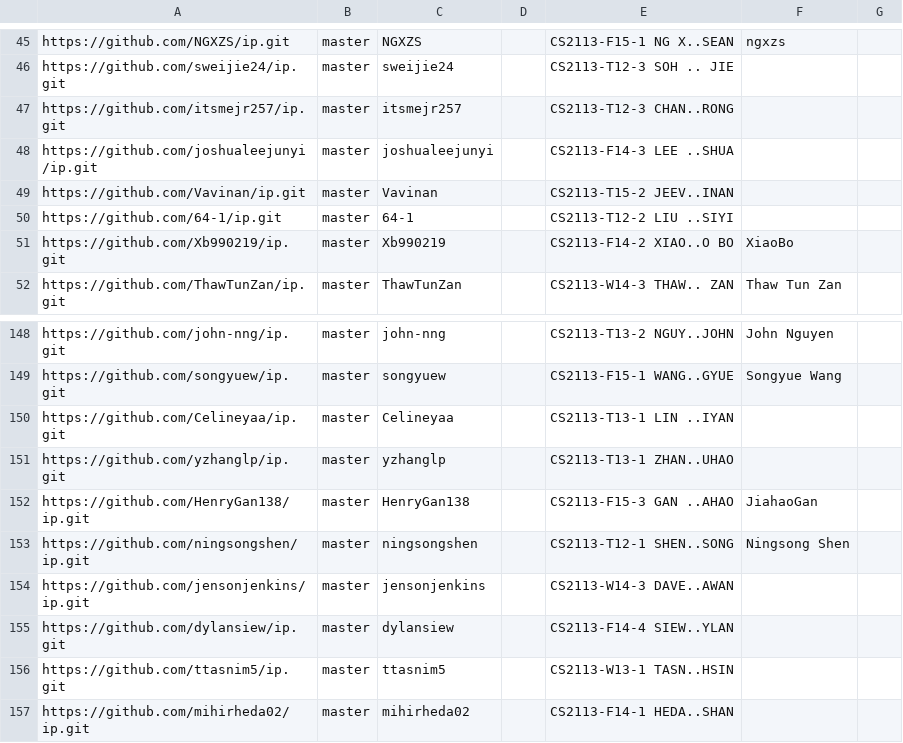
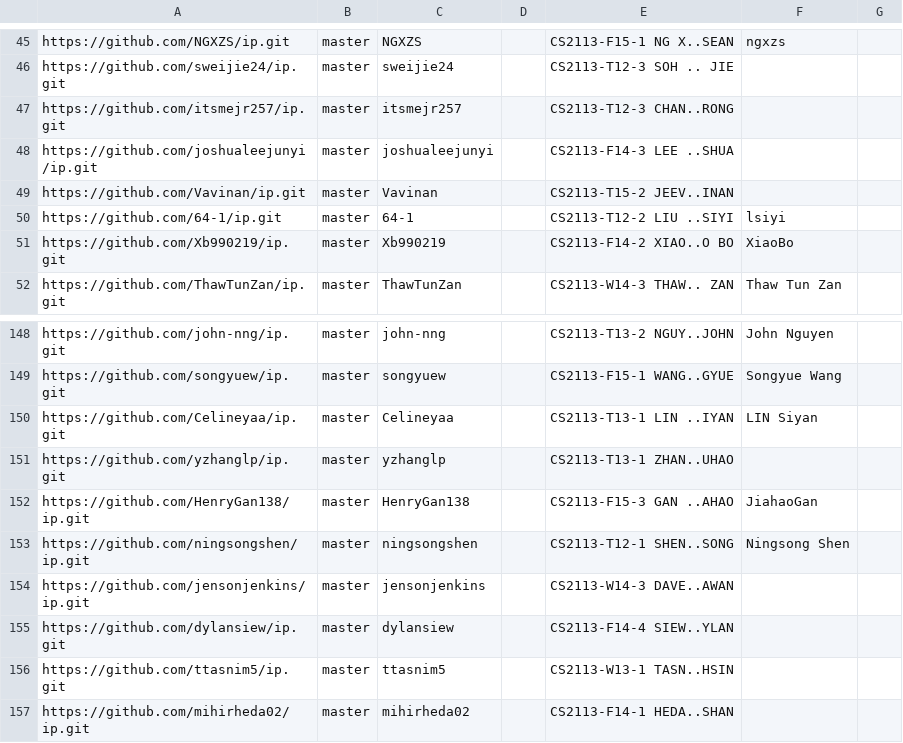
Before and after one commit to nus-cs2113-AY2324S2/ip-dashboard, a CSV file: configs/author-config.csv, drawn as a sheet; only a part is shown, gaps mark what is left out.

Commit message:
Update configs

```diff
--- a/configs/author-config.csv
+++ b/configs/author-config.csv
@@ -49,3 +49,3 @@ https://github.com/joshualeejunyi/ip.git,master,joshualeejunyi,,CS2113-F14-3 LEE
 https://github.com/Vavinan/ip.git,master,Vavinan,,CS2113-T15-2 JEEV..INAN,,
-https://github.com/64-1/ip.git,master,64-1,,CS2113-T12-2 LIU ..SIYI,,
+https://github.com/64-1/ip.git,master,64-1,,CS2113-T12-2 LIU ..SIYI,lsiyi,
 https://github.com/Xb990219/ip.git,master,Xb990219,,CS2113-F14-2 XIAO..O BO,XiaoBo,
@@ -149,3 +149,3 @@ https://github.com/john-nng/ip.git,master,john-nng,,CS2113-T13-2 NGUY..JOHN,John
 https://github.com/songyuew/ip.git,master,songyuew,,CS2113-F15-1 WANG..GYUE,Songyue Wang,
-https://github.com/Celineyaa/ip.git,master,Celineyaa,,CS2113-T13-1 LIN ..IYAN,,
+https://github.com/Celineyaa/ip.git,master,Celineyaa,,CS2113-T13-1 LIN ..IYAN,LIN Siyan,
 https://github.com/yzhanglp/ip.git,master,yzhanglp,,CS2113-T13-1 ZHAN..UHAO,,
```
